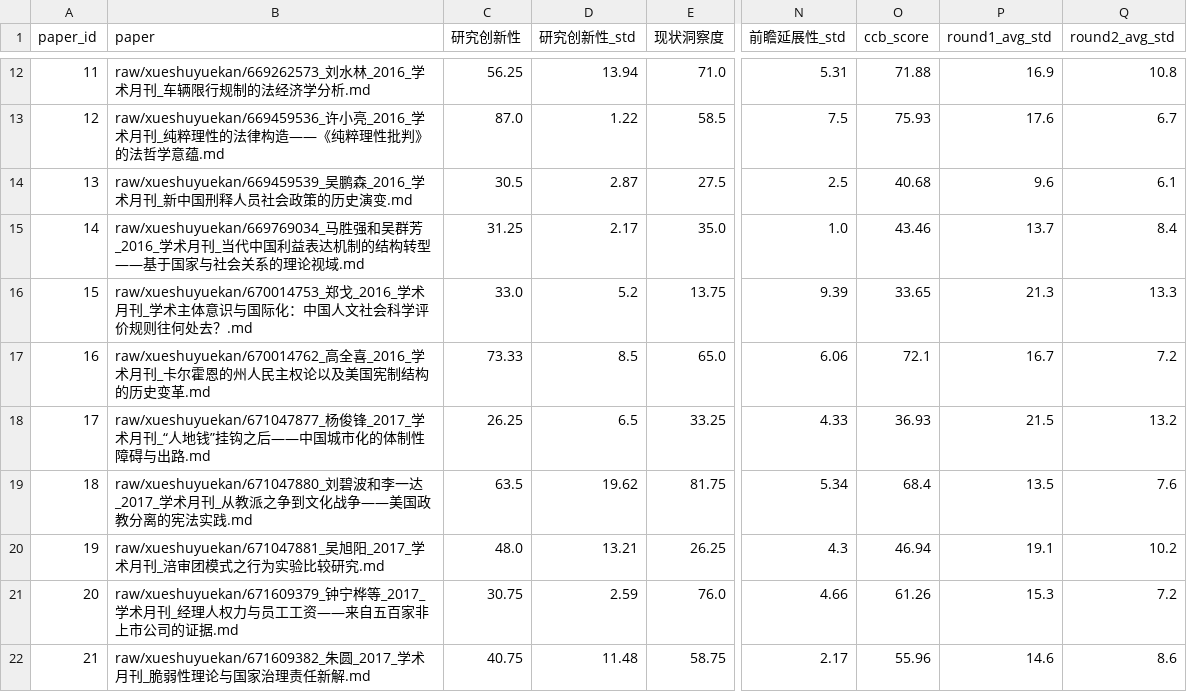
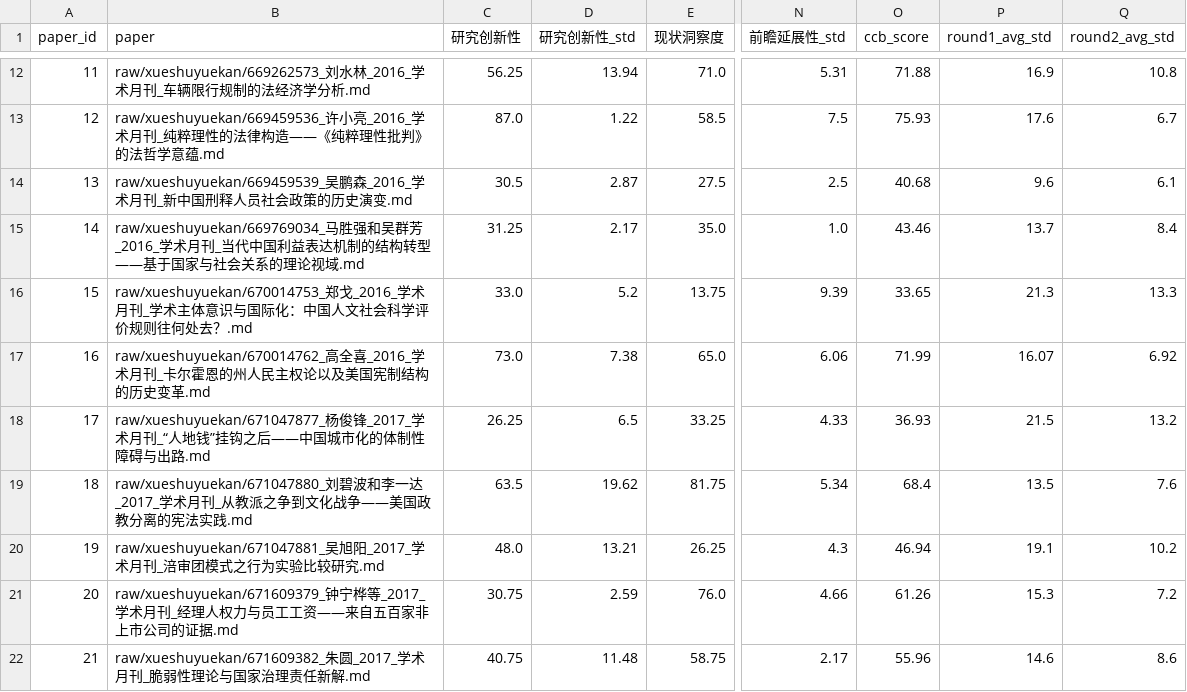
Before and after one commit to jinyh/social-eval, a CSV file: results/datasets/xueshuyuekan/six-dimension/phase2-r2-v2.55/summary.csv, drawn as a sheet; only a part is shown, gaps mark what is left out; the diff covers the shown part only; the diff names each change by its address in the sheet, - before the commit and + after, or states it on an @@ line.

```diff
--- a/results/datasets/xueshuyuekan/six-dimension/phase2-r2-v2.55/summary.csv
+++ b/results/datasets/xueshuyuekan/six-dimension/phase2-r2-v2.55/summary.csv
-C17 (研究创新性): 73.33
+C17 (研究创新性): 73.0
-D17 (研究创新性_std): 8.5
+D17 (研究创新性_std): 7.38
-O17 (ccb_score): 72.1
+O17 (ccb_score): 71.99
-P17 (round1_avg_std): 16.7
+P17 (round1_avg_std): 16.07
-Q17 (round2_avg_std): 7.2
+Q17 (round2_avg_std): 6.92
```
Also changed, not shown: 19 edited cells elsewhere in this file, results/datasets/jiaodafaxue/five-axis/position-v0.2/summary.csv, results/datasets/jiaodafaxue/six-dimension/phase2-r2-v2.55/summary.csv, 10 other files.
